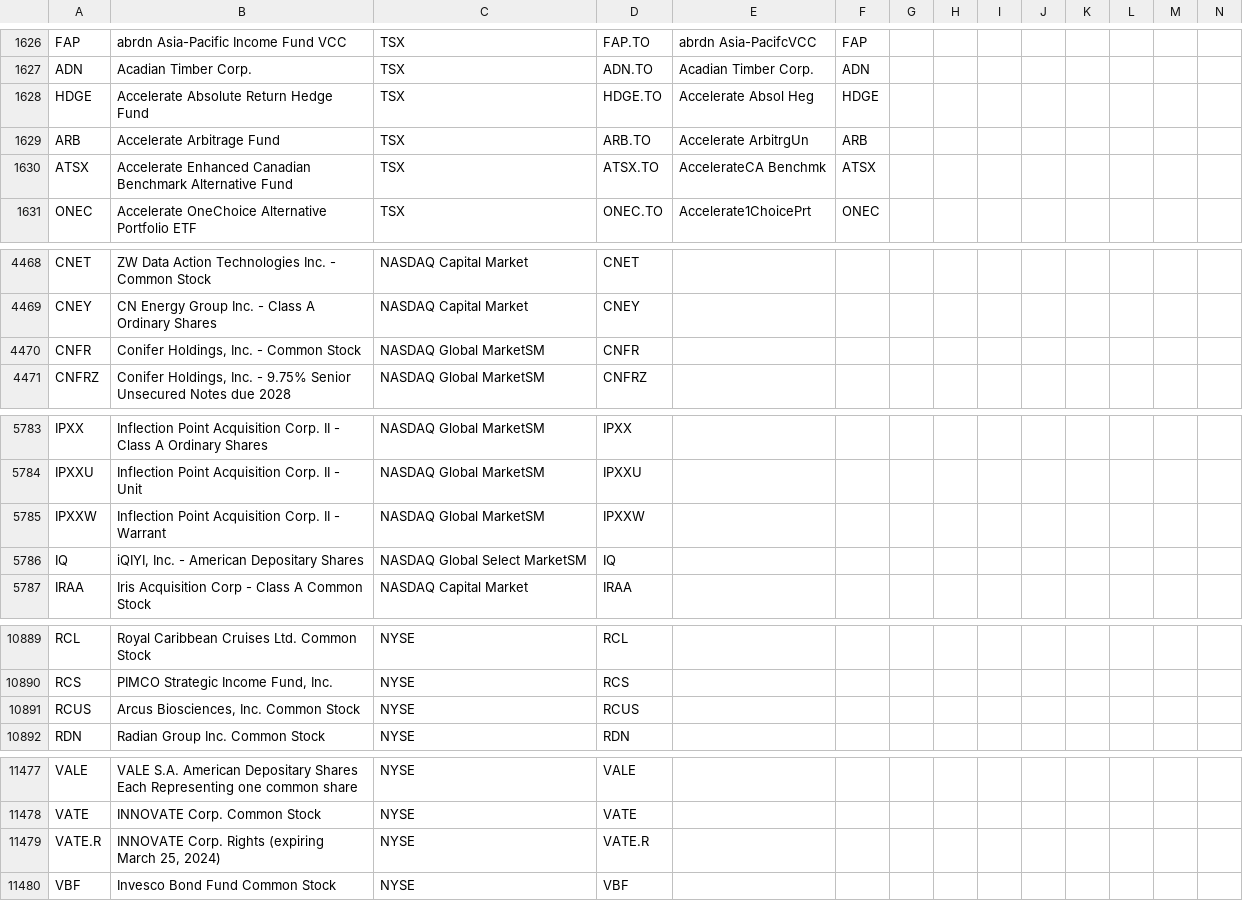
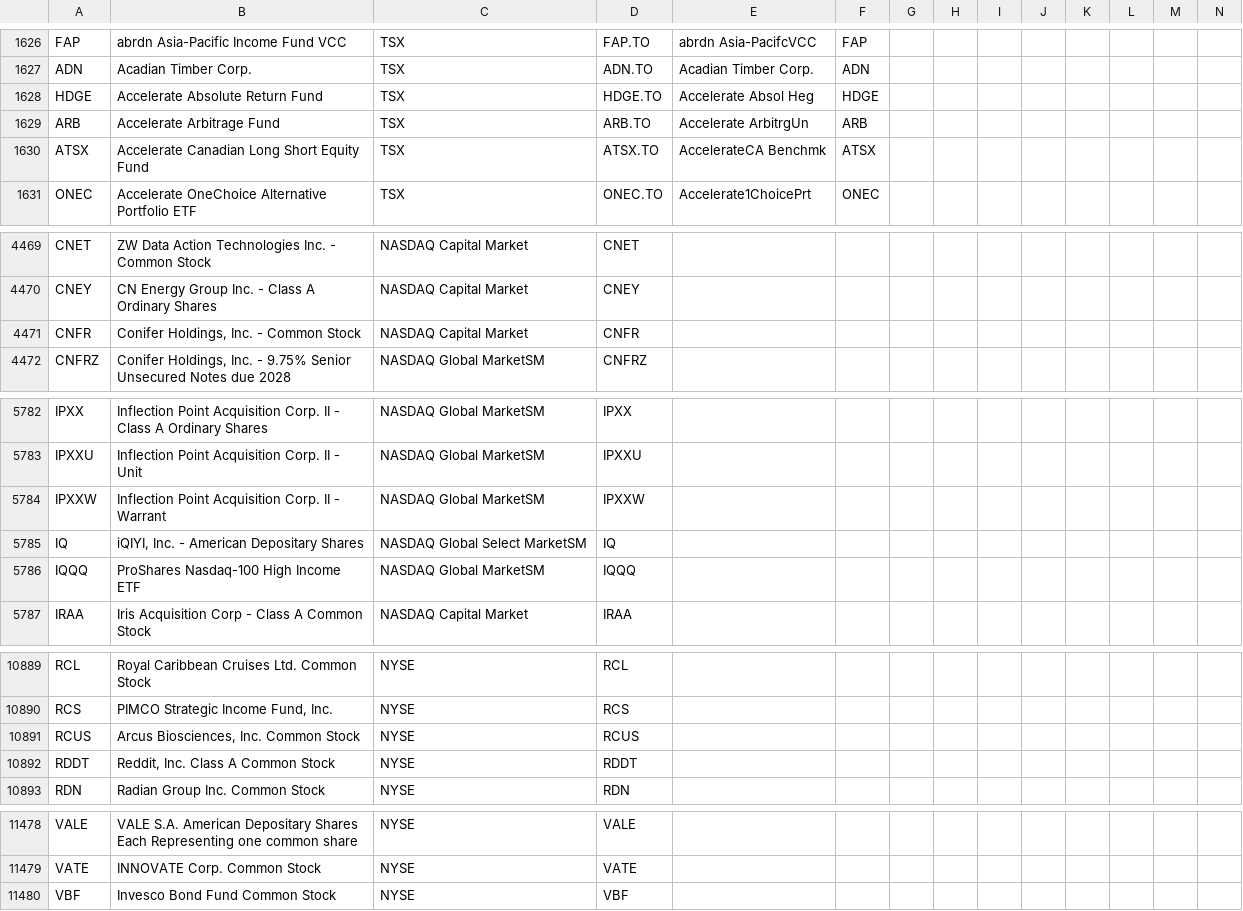
Before and after one commit to jonfriesen/symbol-list, a CSV file: web/static/data/daily-symbol-list.csv, drawn as a sheet; only a part is shown, gaps mark what is left out; removed rows and columns are numbered as before the commit, all else as after; rows hold the shown columns only; the diff covers the shown part only; the diff names each change by its address in the sheet, - before the commit and + after, or states it on an @@ line.

```diff
--- a/web/static/data/daily-symbol-list.csv
+++ b/web/static/data/daily-symbol-list.csv
-B1628: Accelerate Absolute Return Hedge Fund
+B1628: Accelerate Absolute Return Fund
-B1630: Accelerate Enhanced Canadian Benchmark Alternative Fund
+B1630: Accelerate Canadian Long Short Equity Fund
-C4471: NASDAQ Global MarketSM
+C4471: NASDAQ Capital Market
+row 5786: IQQQ | ProShares Nasdaq-100 High Income ETF | NASDAQ Global MarketSM | IQQQ
+row 10892: RDDT | Reddit, Inc. Class A Common Stock | NYSE | RDDT
-row 11479: VATE.R | INNOVATE Corp. Rights (expiring March 25, 2024) | NYSE | VATE.R
```
Also changed, not shown: 3 added rows and 4 removed rows elsewhere in this file, web/static/data/daily-crypto-symbol-list.csv, 5 other files.
